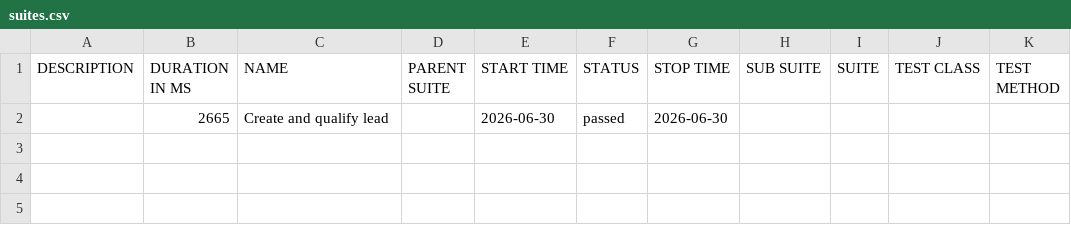
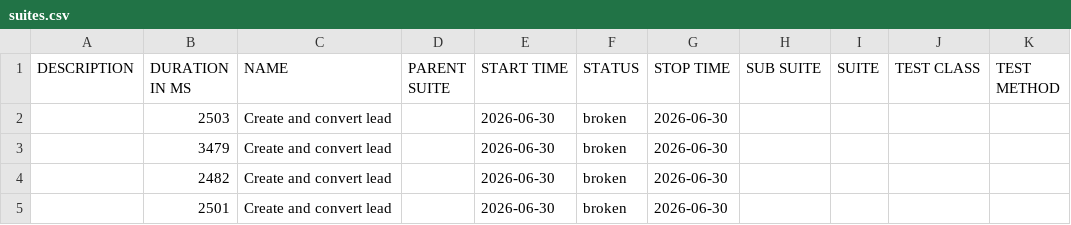
Before and after one commit to yadavlli364-max/Cucumber-allure-report, a CSV file: data/suites.csv, drawn as a sheet; removed rows and columns are numbered as before the commit, all else as after; the diff names each change by its address in the sheet, - before the commit and + after, or states it on an @@ line.

```diff
--- a/data/suites.csv
+++ b/data/suites.csv
-row 2:  | 2665 | Create and qualify lead |  | 2026-06-30 | passed | 2026-06-30
+row 2:  | 2503 | Create and convert lead |  | 2026-06-30 | broken | 2026-06-30
+row 3:  | 3479 | Create and convert lead |  | 2026-06-30 | broken | 2026-06-30
+row 4:  | 2482 | Create and convert lead |  | 2026-06-30 | broken | 2026-06-30
+row 5:  | 2501 | Create and convert lead |  | 2026-06-30 | broken | 2026-06-30
```
Also changed, not shown: 41 other files.
